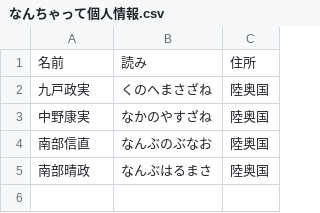
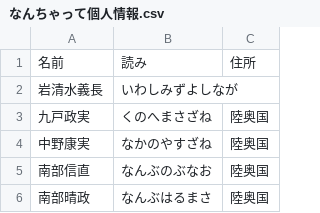
Before and after one commit to sgwr164/DummyPersonalData, a CSV file: なんちゃって個人情報.csv, drawn as a sheet.

Commit message:
Update なんちゃって個人情報.csv

```diff
--- a/なんちゃって個人情報.csv
+++ b/なんちゃって個人情報.csv
@@ -1,2 +1,3 @@
 名前,読み,住所
+岩清水義長,いわしみずよしなが,
 九戸政実,くのへまさざね,陸奥国
```
